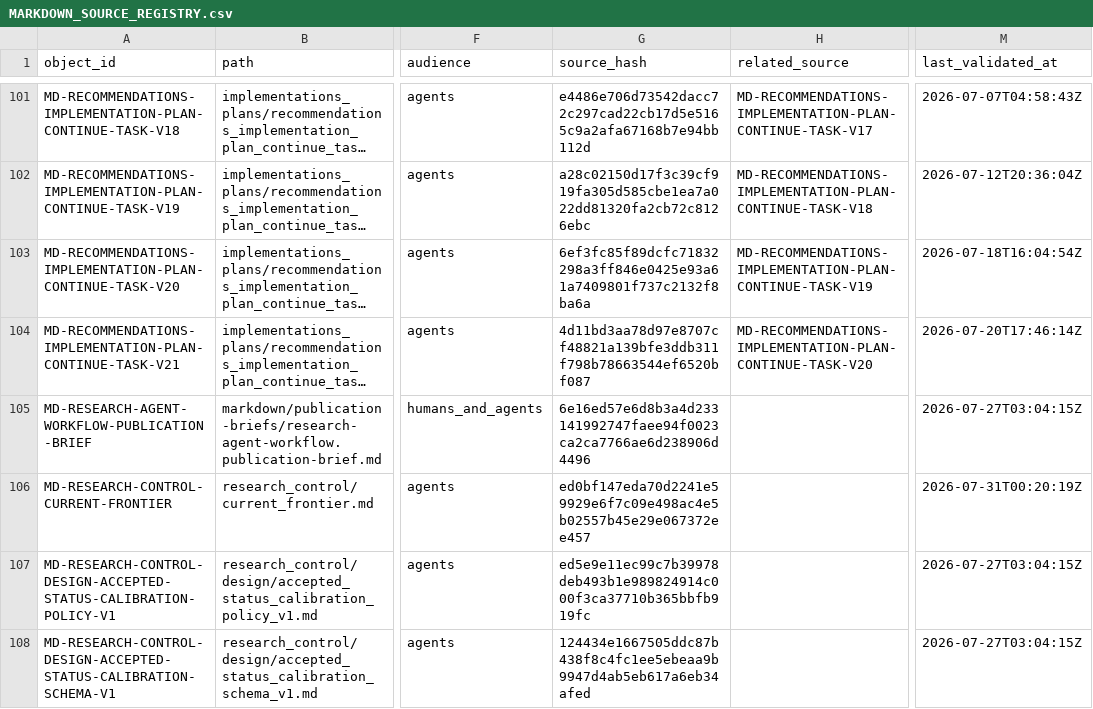
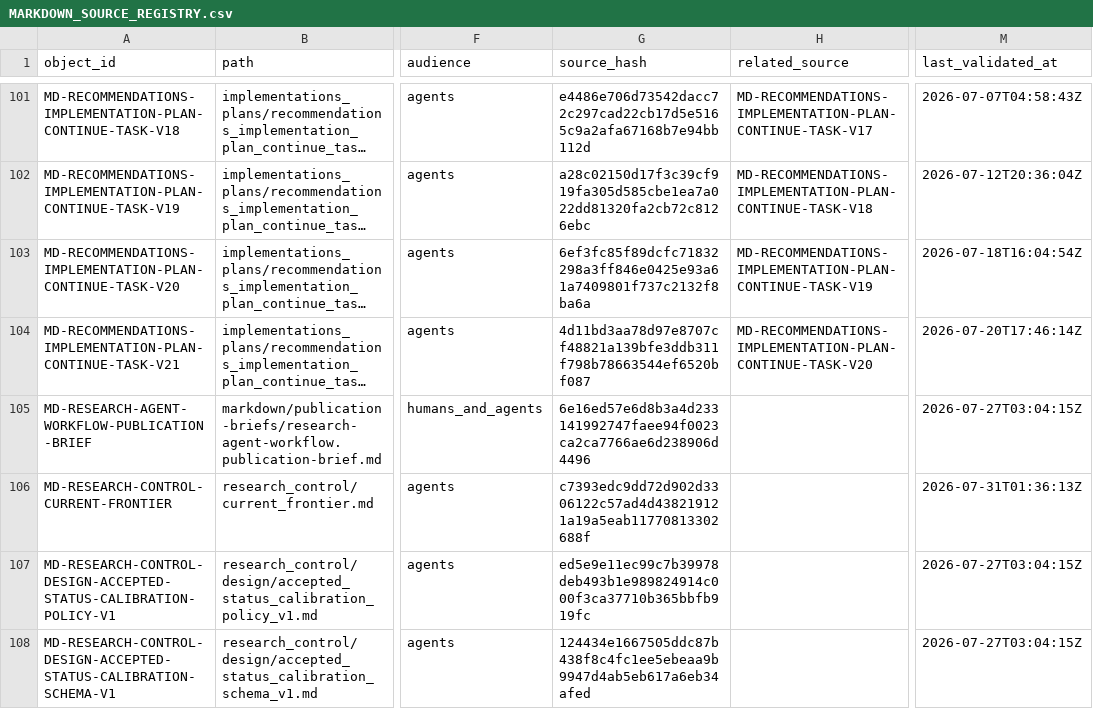
Before and after one commit to AngryOwlAI/The-AEther-Flow, a CSV file: registries/MARKDOWN_SOURCE_REGISTRY.csv, drawn as a sheet; only a part is shown, gaps mark what is left out; long unchanged cells end in …; the diff covers the shown part only; the diff names each change by its address in the sheet, - before the commit and + after, or states it on an @@ line.

```diff
--- a/registries/MARKDOWN_SOURCE_REGISTRY.csv
+++ b/registries/MARKDOWN_SOURCE_REGISTRY.csv
-G106 (source_hash): ed0bf147eda70d2241e59929e6f7c09e498ac4e5b02557b45e29e067372ee457
+G106 (source_hash): c7393edc9dd72d902d3306122c57ad4d438219121a19a5eab11770813302688f
-M106 (last_validated_at): 2026-07-31T00:20:19Z
+M106 (last_validated_at): 2026-07-31T01:36:13Z
```
Also changed, not shown: 1 added row and 2 edited cells elsewhere in this file, registries/DIRECTOR_DECISION_REGISTRY.csv, registries/RESEARCH_TASK_REGISTRY.csv, 57 other files.
